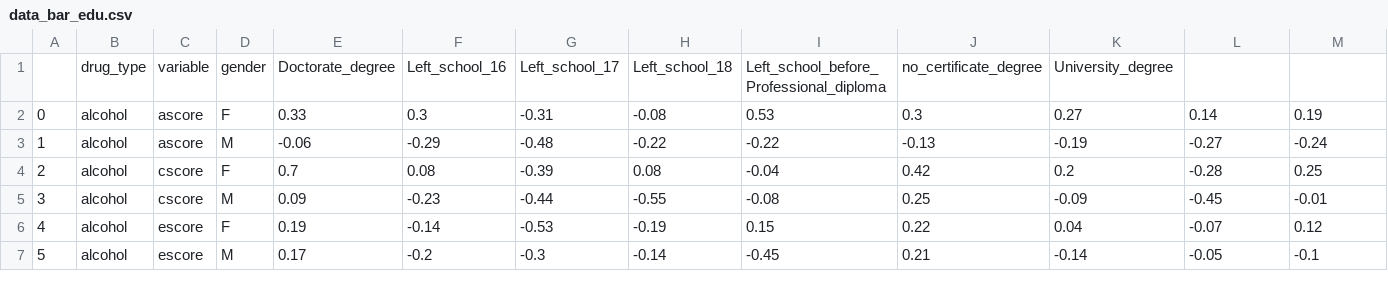
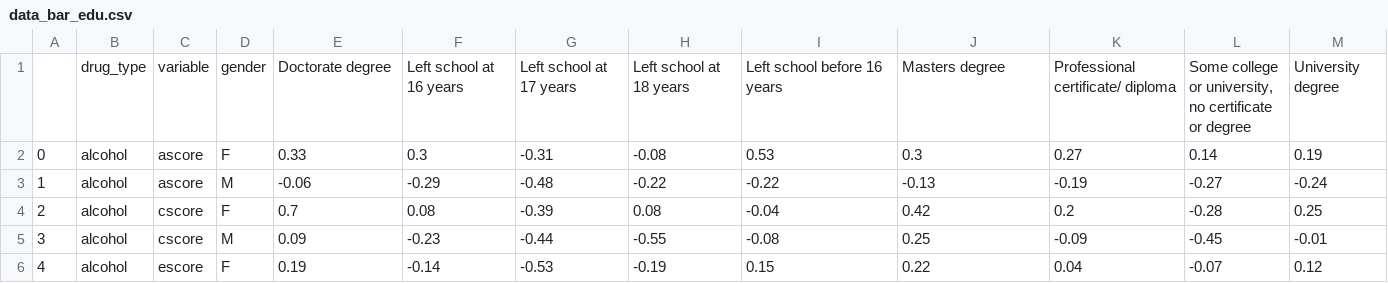
Before and after one commit to ghazalayobi/CS-visual-analytics, a CSV file: Final-Project/data/data_bar_edu.csv, drawn as a sheet; only a part is shown; the shorter side is filled out with more unchanged rows.

Commit message:
Add files via upload

```diff
--- a/Final-Project/data/data_bar_edu.csv
+++ b/Final-Project/data/data_bar_edu.csv
@@ -1,2 +1,2 @@
-,drug_type,variable,gender,Doctorate_degree,Left_school_16,Left_school_17,Left_school_18,Left_school_before_Professional_diploma,"no_certificate_degree",University_degree
+,drug_type,variable,gender,Doctorate degree,Left school at 16 years,Left school at 17 years,Left school at 18 years,Left school before 16 years,Masters degree,Professional certificate/ diploma,"Some college or university, no certificate or degree",University degree
 0,alcohol,ascore,F,0.33,0.3,-0.31,-0.08,0.53,0.3,0.27,0.14,0.19
```
